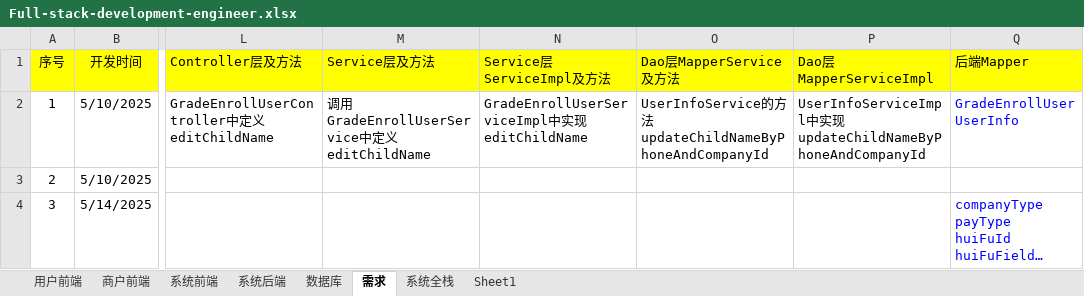
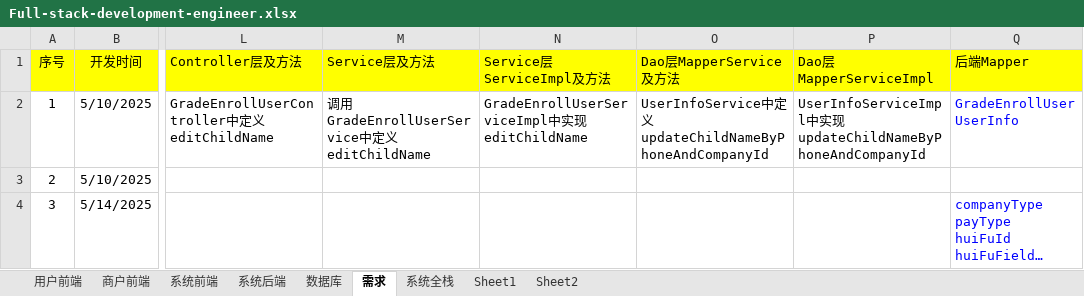
Before and after one commit to ambitiouschild/Full-stack-development-engineer, an Excel workbook: Full-stack-development-engineer.xlsx, sheet 需求, drawn as a sheet; only a part is shown, gaps mark what is left out; long unchanged cells end in …; values as stored, in another font and other column widths than the file's, no borders; the diff covers the shown part only; the diff names each change by its address in the sheet, - before the commit and + after, or states it on an @@ line.

Commit message:
开发环境部署

```diff
--- a/Full-stack-development-engineer.xlsx (sheet 需求)
+++ b/Full-stack-development-engineer.xlsx (sheet 需求)
+sheet tab: Sheet2
-O2 (Dao层MapperService及方法): UserInfoService的方法updateChildNameByPhoneAndCompanyId
+O2 (Dao层MapperService及方法): UserInfoService中定义updateChildNameByPhoneAndCompanyId
```
Also changed, not shown: 5 edited cells elsewhere in this sheet.
